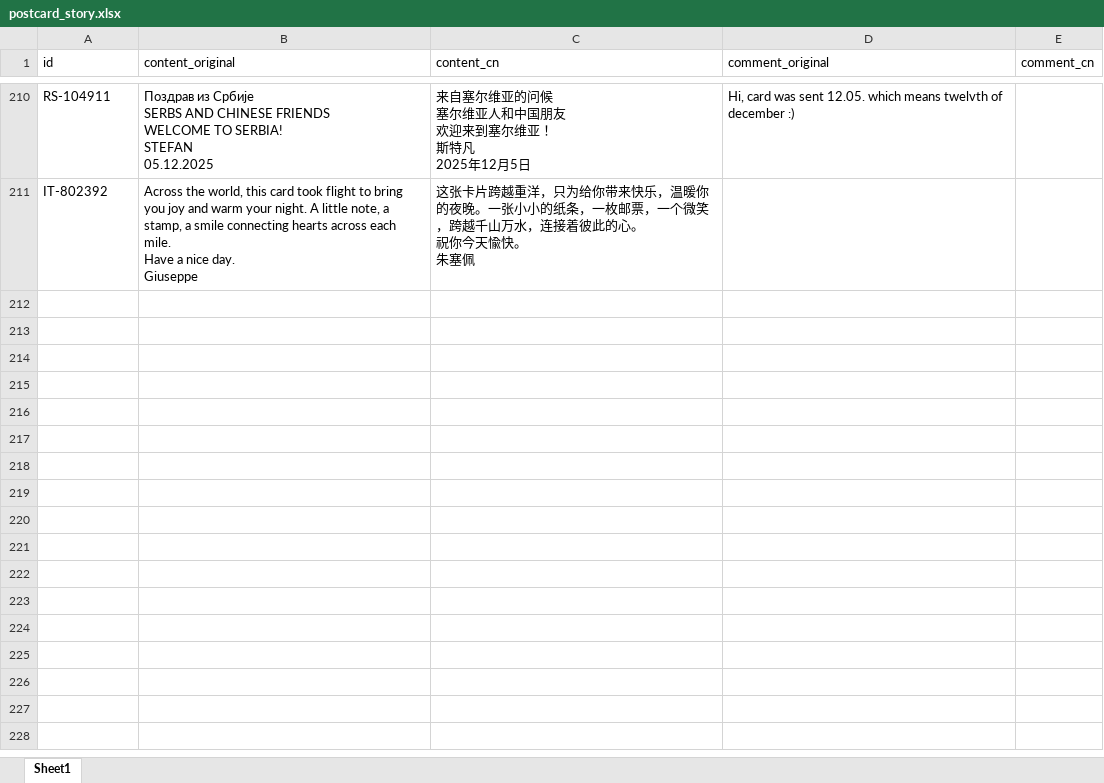
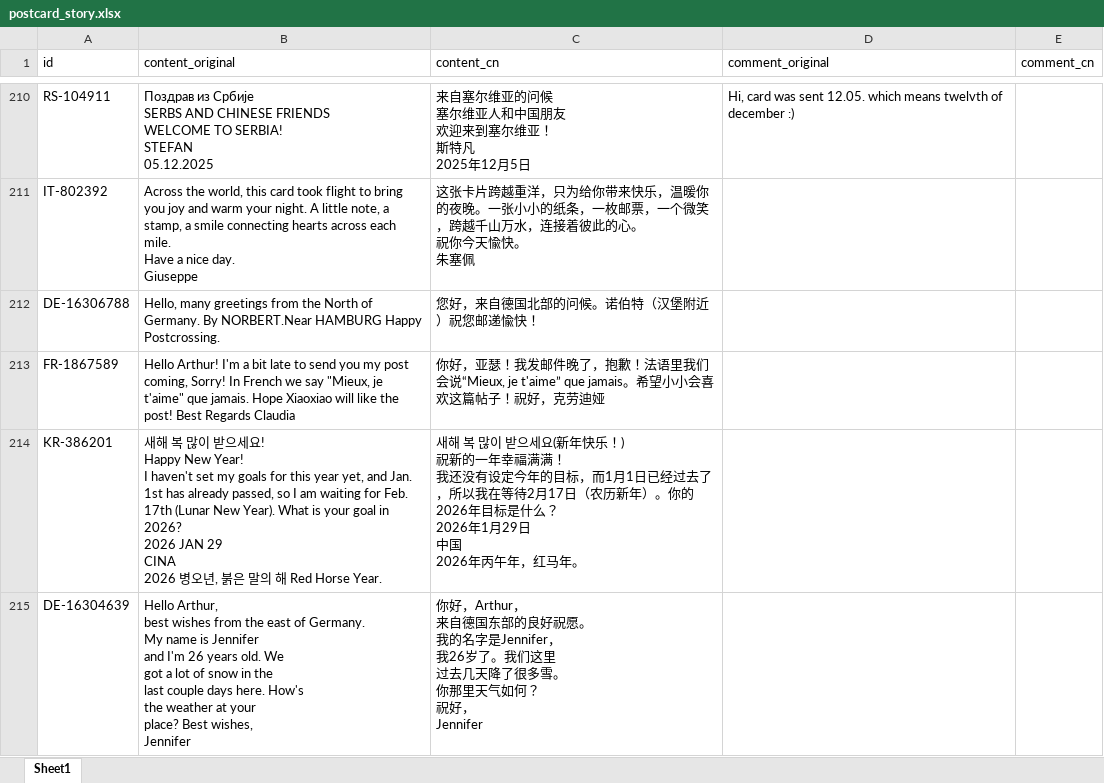
Before and after one commit to arthurfsy2/Postcrossing_map_generator, an Excel workbook: template/postcard_story.xlsx, sheet Sheet1, drawn as a sheet; only a part is shown, gaps mark what is left out; values as stored, in another font and other column widths than the file's, no borders; ↵ is a line break in a cell; the diff names each change by its address in the sheet, - before the commit and + after, or states it on an @@ line.

```diff
--- a/template/postcard_story.xlsx (sheet Sheet1)
+++ b/template/postcard_story.xlsx (sheet Sheet1)
+row 212: DE-16306788 | Hello, many greetings from the North of Germany. By NORBERT.Near HAMBURG Happy Postcrossing. | 您好，来自德国北部的问候。诺伯特（汉堡附近）祝您邮递愉快！
+row 213: FR-1867589 | Hello Arthur! I'm a bit late to send you my post coming, Sorry! In French we say "Mieux, je t'aime" que jamais. Hope Xiaoxiao will like the post! Best Regards Claudia | 你好，亚瑟！我发邮件晚了，抱歉！法语里我们会说“Mieux, je t'aime” que jamais。希望小小会喜欢这篇帖子！祝好，克劳迪娅
+row 214: KR-386201 | 새해 복 많이 받으세요! ↵ Happy New Year! ↵ I haven't set my goals for this year yet, and Jan. 1st has already passed, so I am waiting for Feb. 17th (Lunar New Year). What is your goal in 2026? ↵ 2026 JAN 29 ↵ CINA ↵ 2026 병오년, 붉은 말의 해 Red Horse Year. | 새해 복 많이 받으세요(新年快乐！) ↵ 祝新的一年幸福满满！ ↵ 我还没有设定今年的目标，而1月1日已经过去了，所以我在等待2月17日（农历新年）。你的2026年目标是什么？ ↵ 2026年1月29日 ↵ 中国 ↵ 2026年丙午年，红马年。
+row 215: DE-16304639 | Hello Arthur, ↵ best wishes from the east of Germany. ↵ My name is Jennifer ↵ and I'm 26 years old. We ↵ got a lot of snow in the ↵ last couple days here. How's ↵ the weather at your ↵ place? Best wishes, ↵ Jennifer | 你好，Arthur， ↵ 来自德国东部的良好祝愿。 ↵ 我的名字是Jennifer， ↵ 我26岁了。我们这里 ↵ 过去几天降了很多雪。 ↵ 你那里天气如何？ ↵ 祝好， ↵ Jennifer
```
Also changed, not shown: 8 other files.
